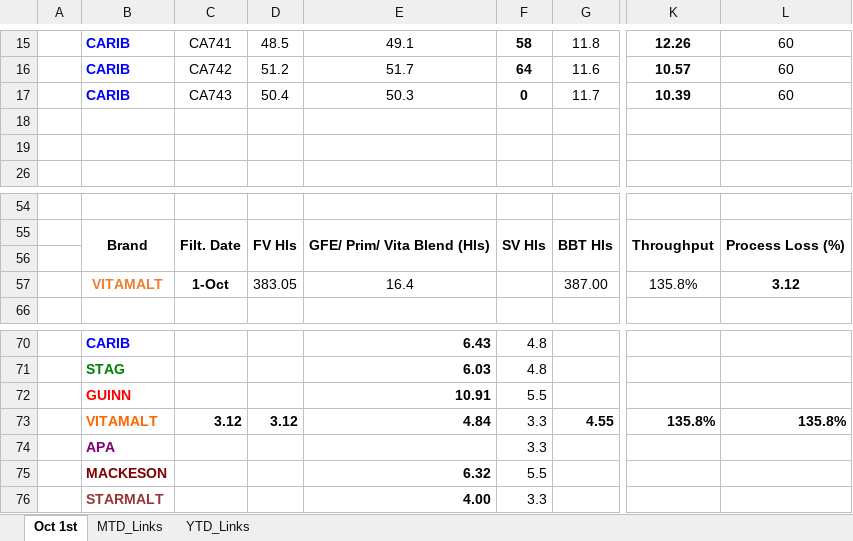
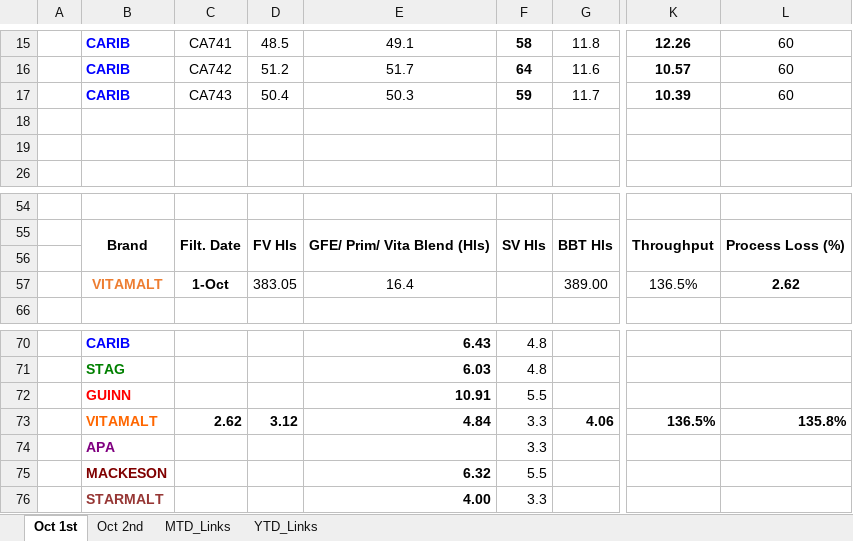
Before and after one commit to cbggrenada/dashboard, an Excel workbook: data/raw/October'26 Daily Process Report 2026.xlsx, sheet Oct 1st, drawn as a sheet; only a part is shown, gaps mark what is left out; values as stored, in another font and other column widths than the file's, no borders; conditional formats not drawn; the diff names each change by its address in the sheet, - before the commit and + after, or states it on an @@ line.

```diff
--- a/data/raw/October'26 Daily Process Report 2026.xlsx (sheet Oct 1st)
+++ b/data/raw/October'26 Daily Process Report 2026.xlsx (sheet Oct 1st)
+sheet tab: Oct 2nd
-F17: 0
+F17: 59
-G57: 387.00
+G57: 389.00
-K57: 135.8%
+K57: 136.5%
-L57: 3.12
+L57: 2.62
-C73: 3.12
+C73: 2.62
-G73: 4.55
+G73: 4.06
-K73: 135.8%
+K73: 136.5%
```
Also changed, not shown: sheet MTD_Links, sheet YTD_Links, data/raw/Gross_Efficiency_2026.xlsx, data/raw/October_26_Utilities_Tracking.xlsx, 3 other files.
